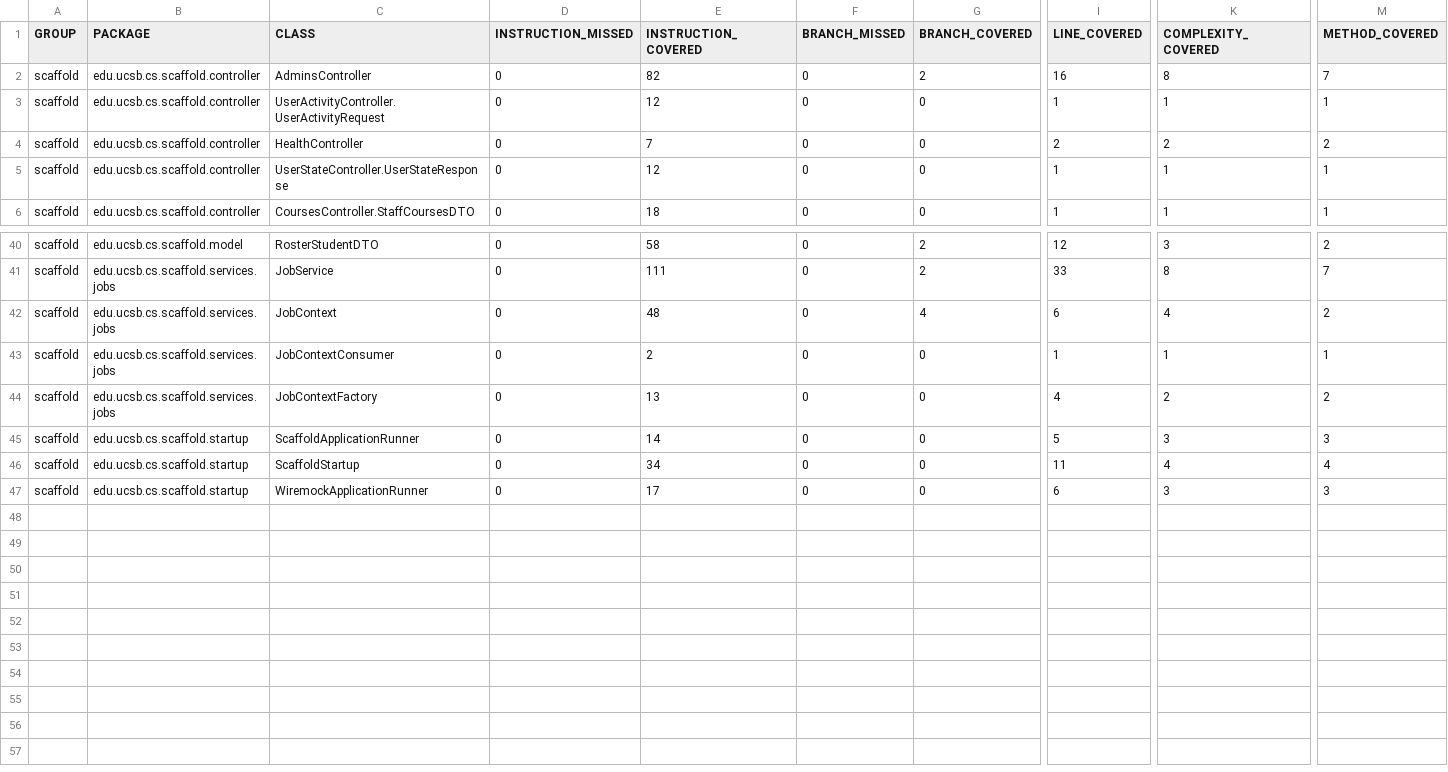
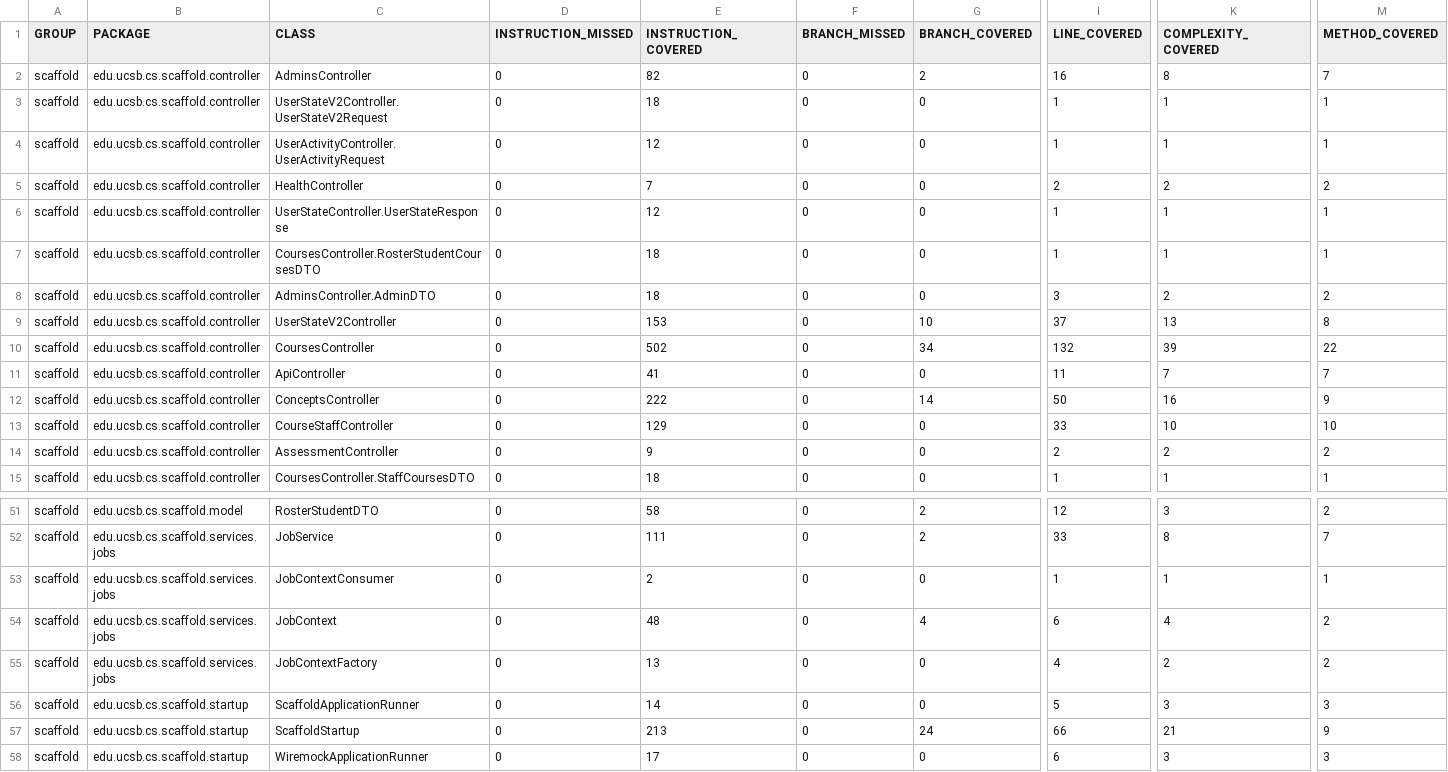
Before and after one commit to ucsb-cs156/proj-scaffold, a CSV file: jacoco/jacoco.csv, drawn as a sheet; only a part is shown, gaps mark what is left out; addresses are those after the commit; rows hold the shown columns only; the diff covers the shown part only; the diff names each change by its address in the sheet, - before the commit and + after, or states it on an @@ line.

Commit message:
Deploying to gh-pages from @ ucsb-cs156/proj-scaffold@d99ae71305c45db807b08cf875953d45a4722415 🚀

```diff
--- a/jacoco/jacoco.csv
+++ b/jacoco/jacoco.csv
+row 3: scaffold | edu.ucsb.cs.scaffold.controller | UserStateV2Controller.UserStateV2Request | 0 | 18 | 0 | 0 | 1 | 1 | 1
@@ row 16 moved to row 7: scaffold @@
+row 8: scaffold | edu.ucsb.cs.scaffold.controller | AdminsController.AdminDTO | 0 | 18 | 0 | 0 | 3 | 2 | 2
+row 9: scaffold | edu.ucsb.cs.scaffold.controller | UserStateV2Controller | 0 | 153 | 0 | 10 | 37 | 13 | 8
@@ row 20 moved to row 10: scaffold @@
@@ row 21 moved to row 11: scaffold @@
+row 12: scaffold | edu.ucsb.cs.scaffold.controller | ConceptsController | 0 | 222 | 0 | 14 | 50 | 16 | 9
@@ row 23 moved to row 13: scaffold @@
+row 14: scaffold | edu.ucsb.cs.scaffold.controller | AssessmentController | 0 | 9 | 0 | 0 | 2 | 2 | 2
@@ row 43 moved to row 53: scaffold @@
-E57 (INSTRUCTION_COVERED): 34
+E57 (INSTRUCTION_COVERED): 213
-G57 (BRANCH_COVERED): 0
+G57 (BRANCH_COVERED): 24
-I57 (LINE_COVERED): 11
+I57 (LINE_COVERED): 66
-K57 (COMPLEXITY_COVERED): 4
+K57 (COMPLEXITY_COVERED): 21
-M57 (METHOD_COVERED): 4
+M57 (METHOD_COVERED): 9
```
Also changed, not shown: 6 added rows, 2 moved rows and 9 edited cells elsewhere in this file, 24 other files.
